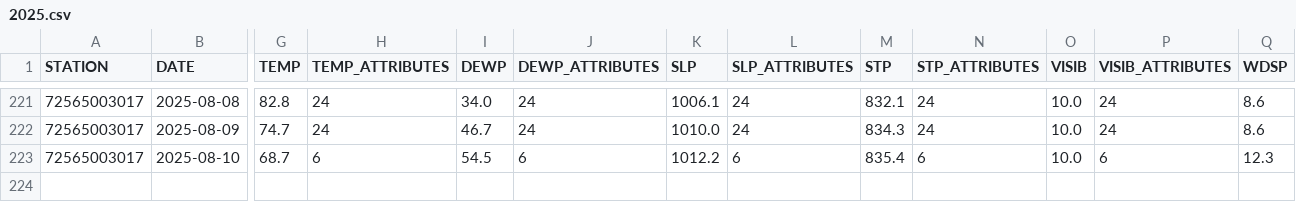
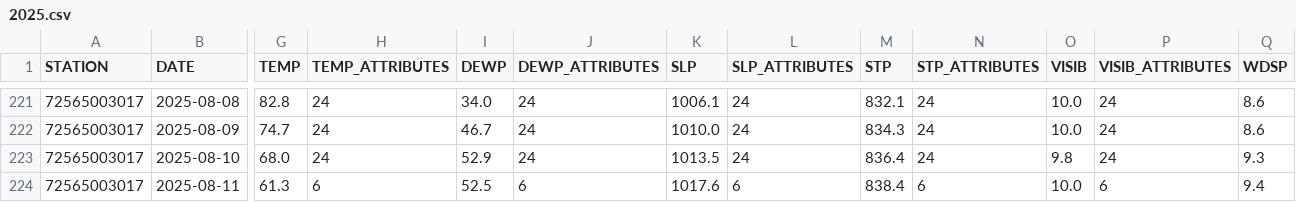
Before and after one commit to HulacSt/den-weather, a CSV file: data/daily/raw/2025.csv, drawn as a sheet; only a part is shown, gaps mark what is left out; rows hold the shown columns only; the diff covers the shown part only; the diff names each change by its address in the sheet, - before the commit and + after, or states it on an @@ line.

```diff
--- a/data/daily/raw/2025.csv
+++ b/data/daily/raw/2025.csv
-G223 (TEMP): 68.7
+G223 (TEMP): 68.0
-H223 (TEMP_ATTRIBUTES): 6
+H223 (TEMP_ATTRIBUTES): 24
-I223 (DEWP): 54.5
+I223 (DEWP): 52.9
-J223 (DEWP_ATTRIBUTES): 6
+J223 (DEWP_ATTRIBUTES): 24
-K223 (SLP): 1012.2
+K223 (SLP): 1013.5
-L223 (SLP_ATTRIBUTES): 6
+L223 (SLP_ATTRIBUTES): 24
-M223 (STP): 835.4
+M223 (STP): 836.4
-N223 (STP_ATTRIBUTES): 6
+N223 (STP_ATTRIBUTES): 24
-O223 (VISIB): 10.0
+O223 (VISIB): 9.8
-P223 (VISIB_ATTRIBUTES): 6
+P223 (VISIB_ATTRIBUTES): 24
-Q223 (WDSP): 12.3
+Q223 (WDSP): 9.3
+row 224: 72565003017 | 2025-08-11 | 61.3 | 6 | 52.5 | 6 | 1017.6 | 6 | 838.4 | 6 | 10.0 | 6 | 9.4
```
Also changed, not shown: 6 edited cells elsewhere in this file, 1 other file.
